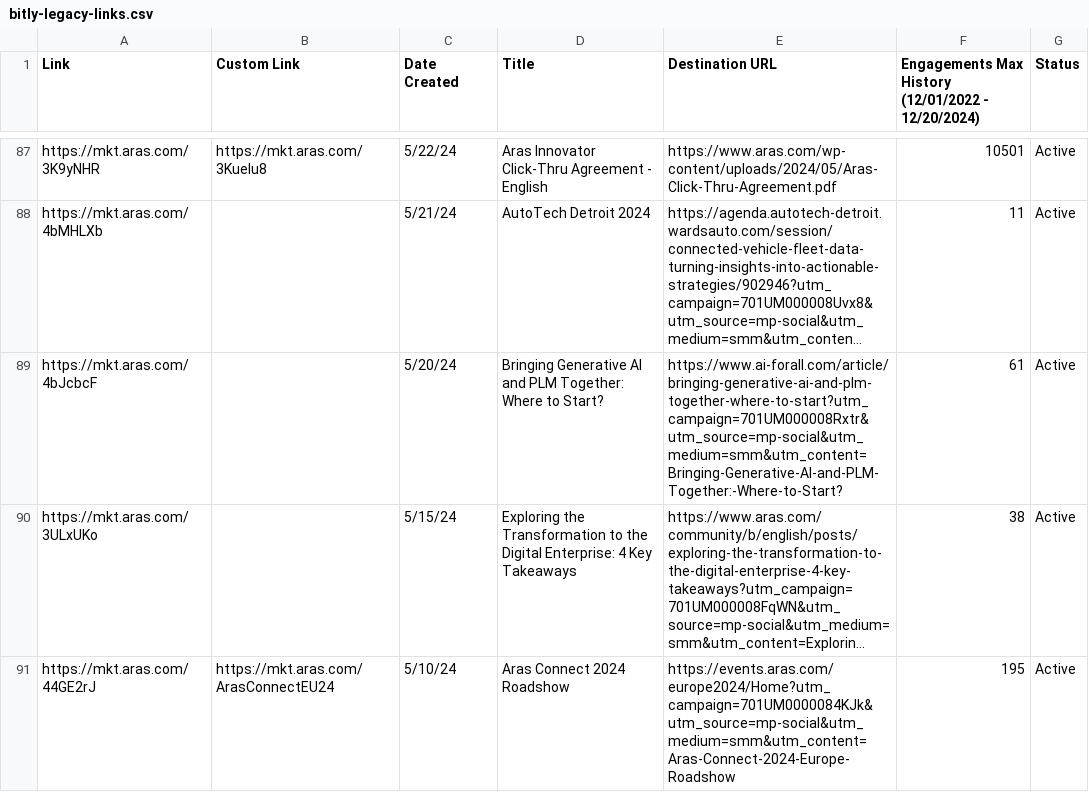
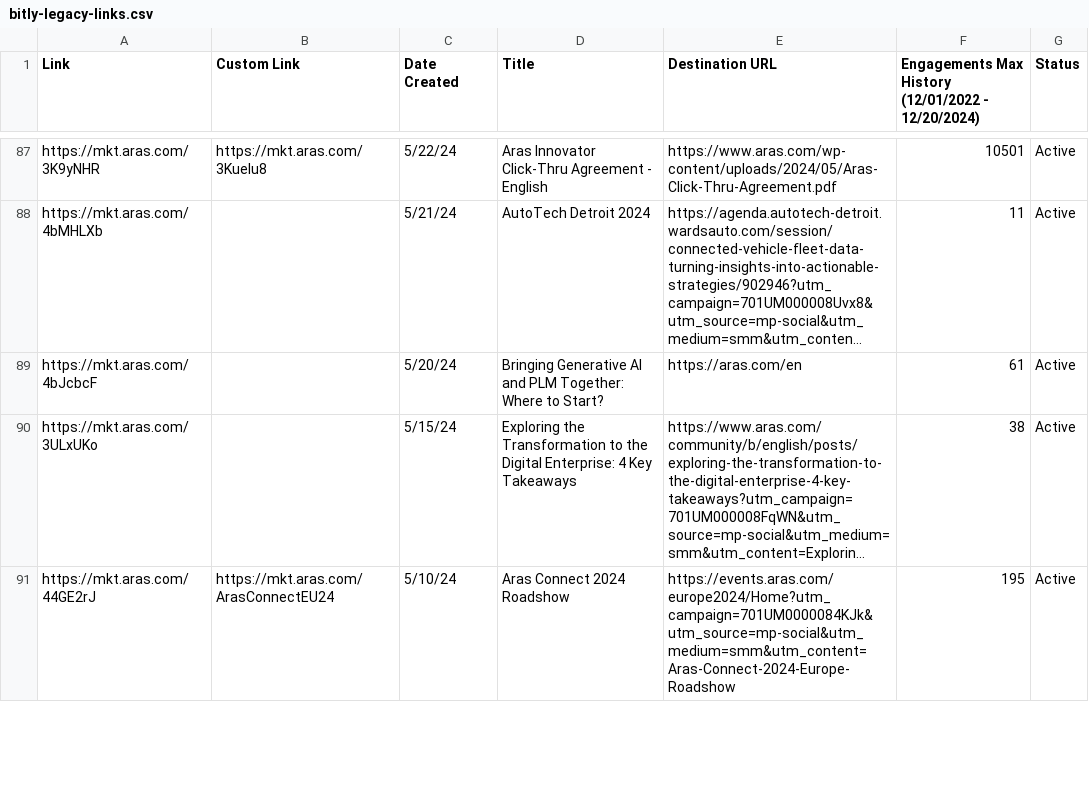
Before and after one commit to owlwatch/aras-localize, a CSV file: wp-content/themes/aras/data/bitly-legacy-links.csv, drawn as a sheet; only a part is shown, gaps mark what is left out; long unchanged cells end in …; the diff covers the shown part only; the diff names each change by its address in the sheet, - before the commit and + after, or states it on an @@ line.

Commit message:
Update bitly links

```diff
--- a/wp-content/themes/aras/data/bitly-legacy-links.csv
+++ b/wp-content/themes/aras/data/bitly-legacy-links.csv
-E89 (Destination URL): https://www.ai-forall.com/article/bringing-generative-ai-and-plm-together-where-to-start?utm_campaign=701UM000008Rxtr&utm_source=mp-social&utm_medium=smm&utm_content=Bringing-Generative-AI-and-PLM-Together:-Where-to-Start?
+E89 (Destination URL): https://aras.com/en
```
Also changed, not shown: 4 edited cells elsewhere in this file.
